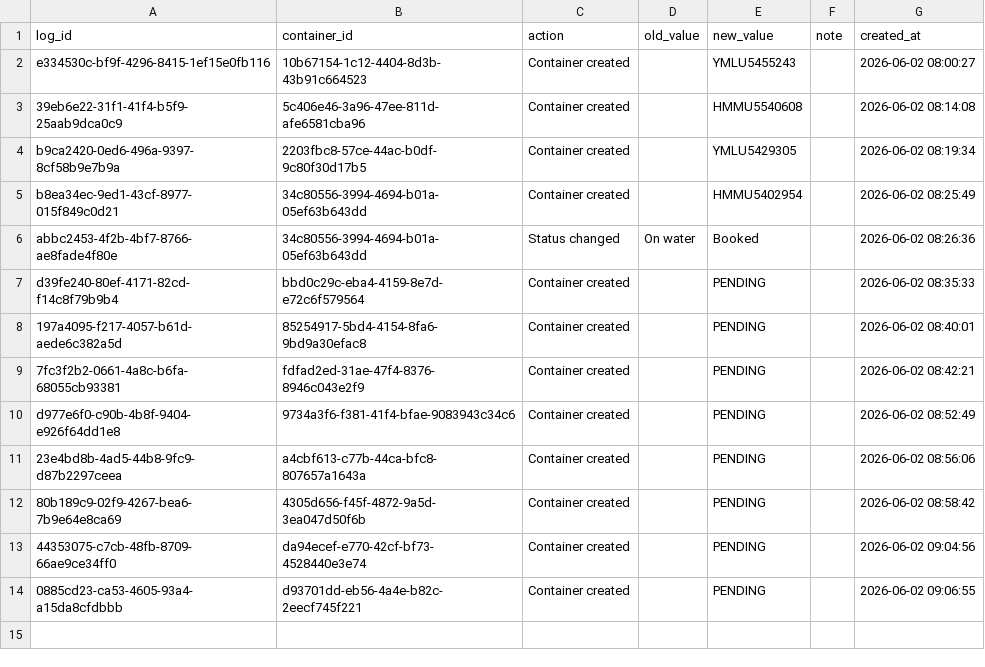
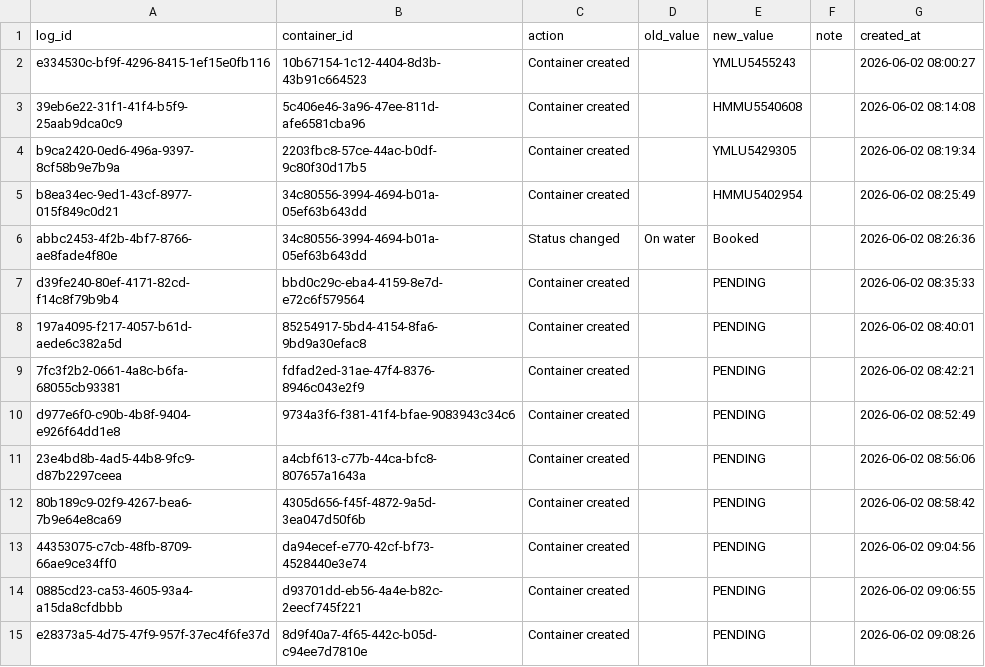
Before and after one commit to Pdvgpc/Container-Tracker-GPC, a CSV file: data/container_logs.csv, drawn as a sheet; the diff names each change by its address in the sheet, - before the commit and + after, or states it on an @@ line.

Commit message:
Update container logs

```diff
--- a/data/container_logs.csv
+++ b/data/container_logs.csv
+row 15: e28373a5-4d75-47f9-957f-37ec4f6fe37d | 8d9f40a7-4f65-442c-b05d-c94ee7d7810e | Container created |  | PENDING |  | 2026-06-02 09:08:26
```
